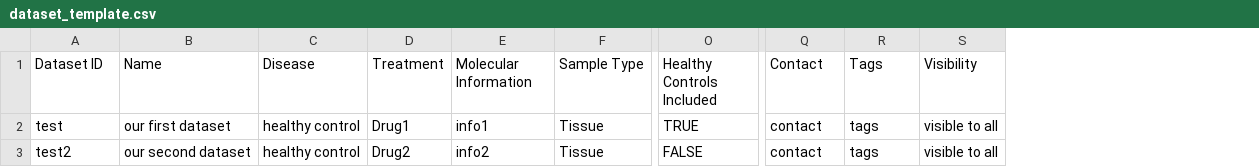
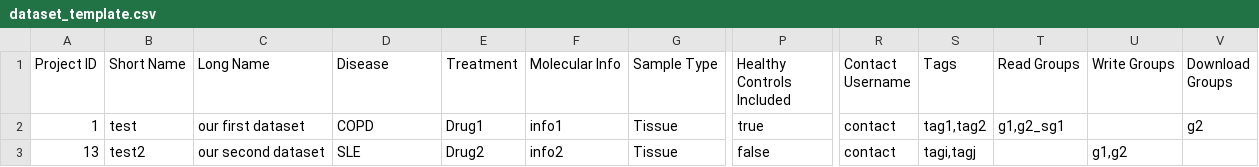
Before and after one commit to bag-cnag/omicsdm_v2, a CSV file: client/static/public/metadata_templates/dataset_template.csv, drawn as a sheet; only a part is shown, gaps mark what is left out; removed rows and columns are numbered as before the commit, all else as after; the diff names each change by its address in the sheet, - before the commit and + after, or states it on an @@ line.

```diff
--- a/client/static/public/metadata_templates/dataset_template.csv
+++ b/client/static/public/metadata_templates/dataset_template.csv
+column A (Project ID), rows 2-3: 1 | 13
-column S (Visibility), rows 2-3: visible to all | visible to all
+column T (Read Groups), row 2: g1,g2_sg1
+column U (Write Groups), row 3: g1,g2
+column V (Download Groups), row 2: g2
-B1: Dataset ID
+B1: Short Name
-C1: Name
+C1: Long Name
-F1: Molecular Information
+F1: Molecular Info
-R1: Contact
+R1: Contact Username
-D2 (Disease): healthy control
+D2 (Disease): COPD
-P2 (Healthy Controls Included): TRUE
+P2 (Healthy Controls Included): true
-S2 (Tags): tags
+S2 (Tags): tag1,tag2
-D3 (Disease): healthy control
+D3 (Disease): SLE
-P3 (Healthy Controls Included): FALSE
+P3 (Healthy Controls Included): false
-S3 (Tags): tags
+S3 (Tags): tagi,tagj
```
Also changed, not shown: 38 other files.
